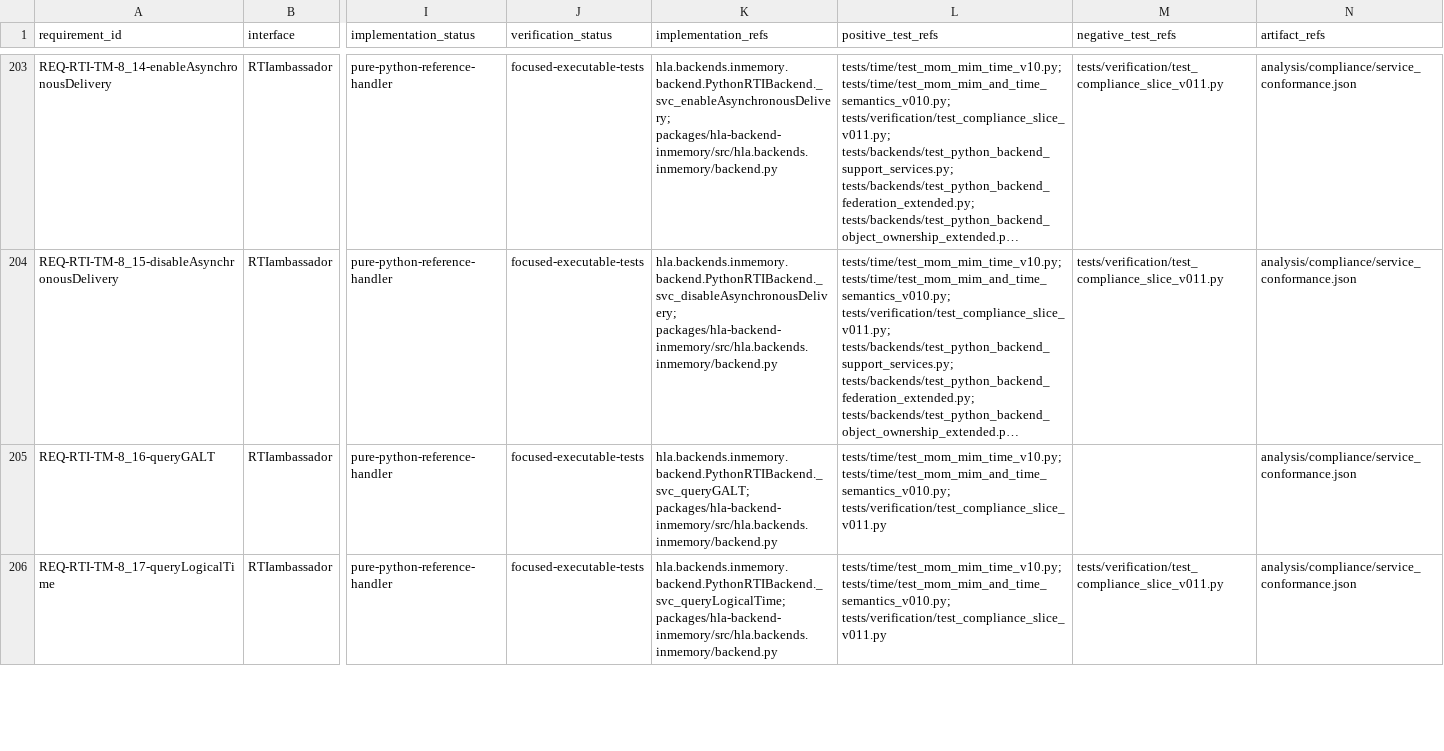
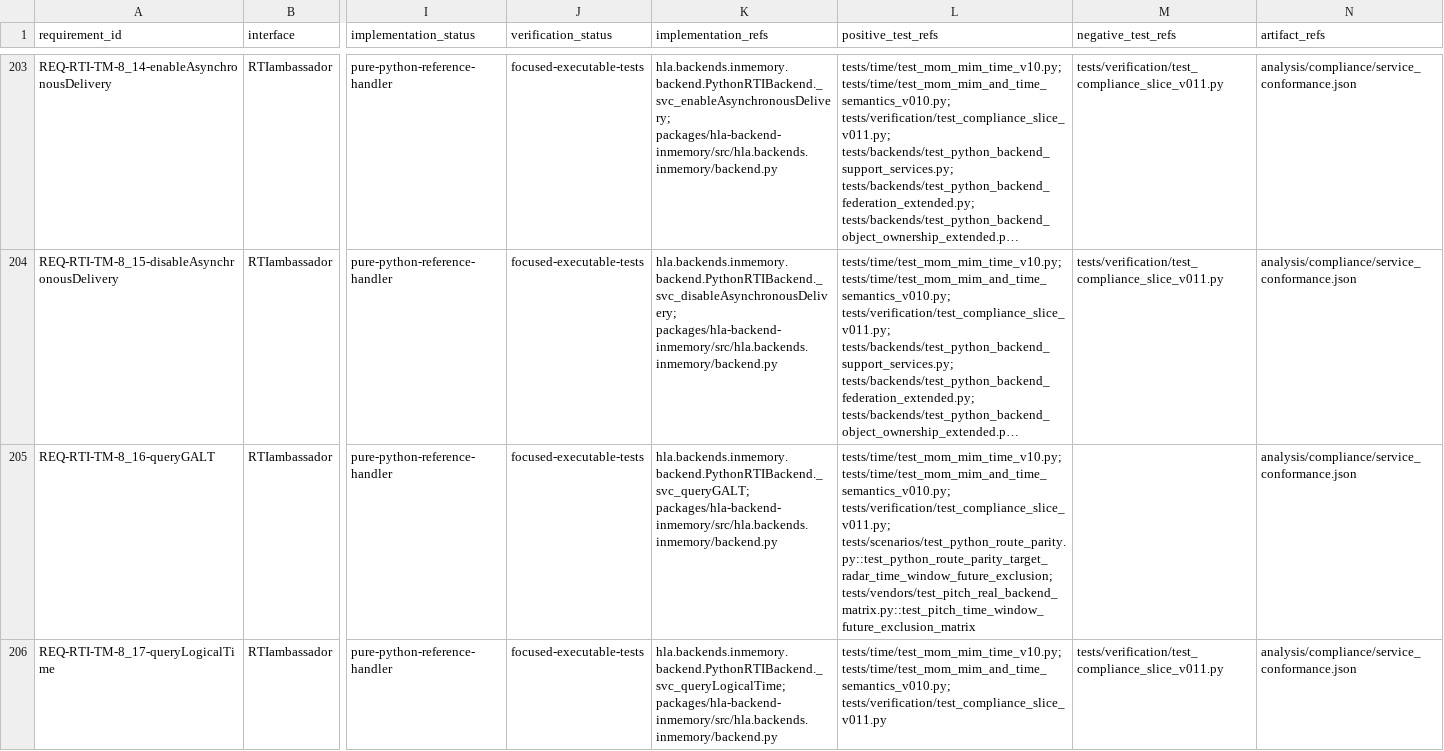
Before and after one commit to sheepfling/sturdy-broccoli, a CSV file: analysis/compliance/requirements_ledger.csv, drawn as a sheet; only a part is shown, gaps mark what is left out; long unchanged cells end in …; the diff covers the shown part only; the diff names each change by its address in the sheet, - before the commit and + after, or states it on an @@ line.

```diff
--- a/analysis/compliance/requirements_ledger.csv
+++ b/analysis/compliance/requirements_ledger.csv
-L205 (positive_test_refs): tests/time/test_mom_mim_time_v10.py; tests/time/test_mom_mim_and_time_semantics_v010.py; tests/verification/test_compliance_slice_v011.py
+L205 (positive_test_refs): tests/time/test_mom_mim_time_v10.py; tests/time/test_mom_mim_and_time_semantics_v010.py; tests/verification/test_compliance_slice_v011.py; tests/scenarios/test_python_route_parity.py::test_python_route_parity_target_radar_time_window_future_exclusion; tests/vendors/test_pitch_real_backend_matrix.py::test_pitch_time_window_future_exclusion_matrix
```
Also changed, not shown: 6 edited cells elsewhere in this file, analysis/compliance/service_conformance.csv, analysis/compliance/verification_traceability.csv, 27 other files.
